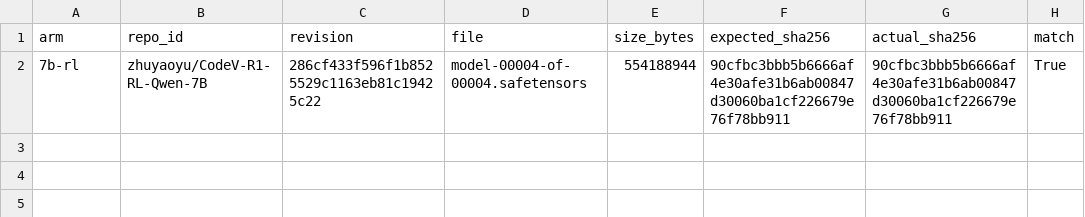
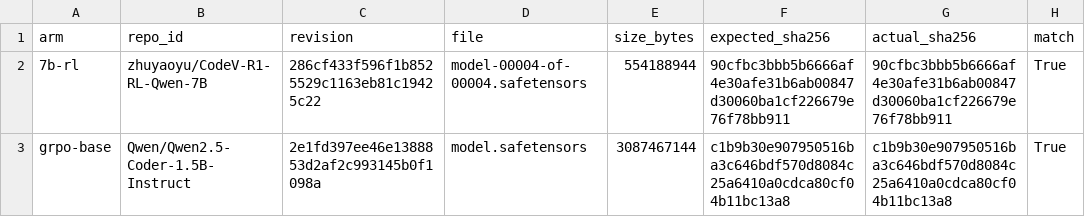
Before and after one commit to jishnuvenugopal/loupe, a TSV file: results/h0/weights_sha256.tsv, drawn as a sheet; the diff names each change by its address in the sheet, - before the commit and + after, or states it on an @@ line.

```diff
--- a/results/h0/weights_sha256.tsv
+++ b/results/h0/weights_sha256.tsv
+row 3: grpo-base | Qwen/Qwen2.5-Coder-1.5B-Instruct | 2e1fd397ee46e1388853d2af2c993145b0f1098a | model.safetensors | 3087467144 | c1b9b30e907950516ba3c646bdf570d8084c25a6410a0cdca80cf04b11bc13a8 | c1b9b30e907950516ba3c646bdf570d8084c25a6410a0cdca80cf04b11bc13a8 | True
```
Also changed, not shown: 12 other files.
